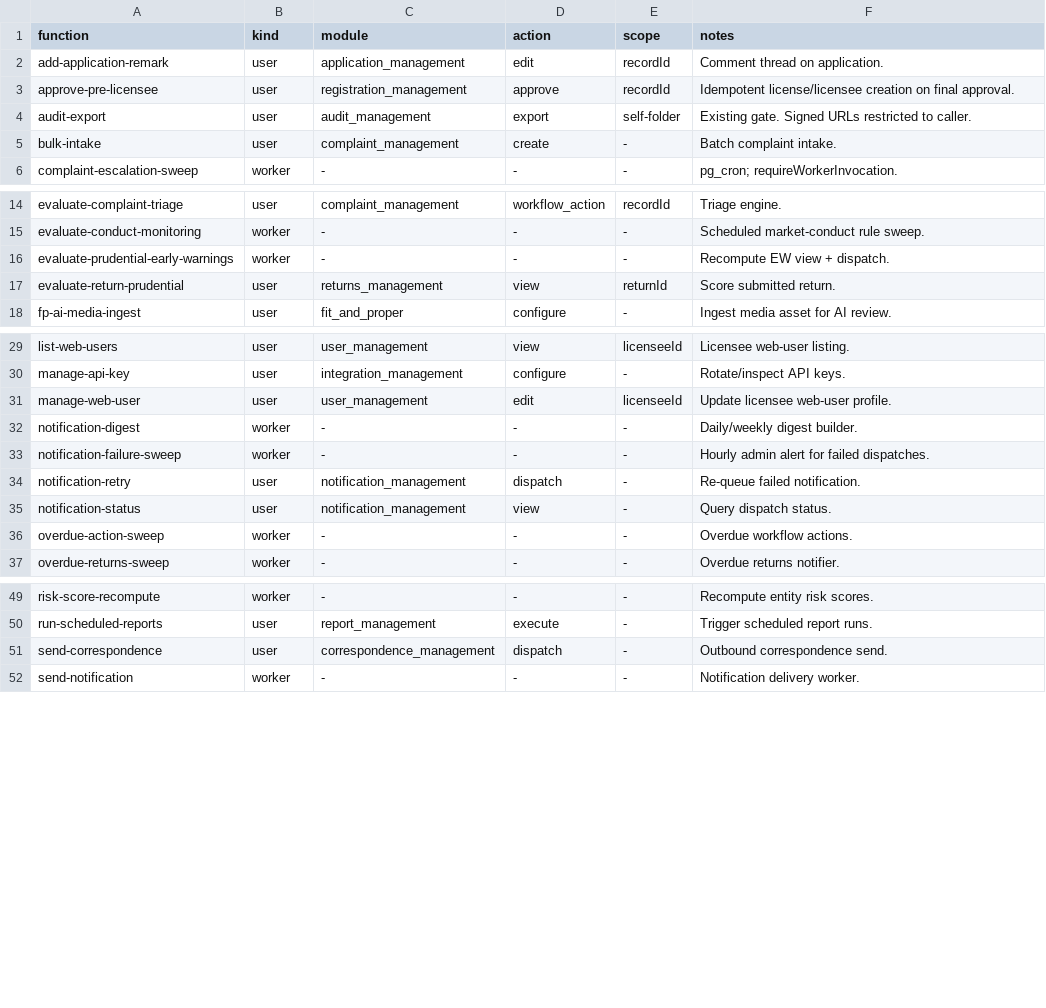
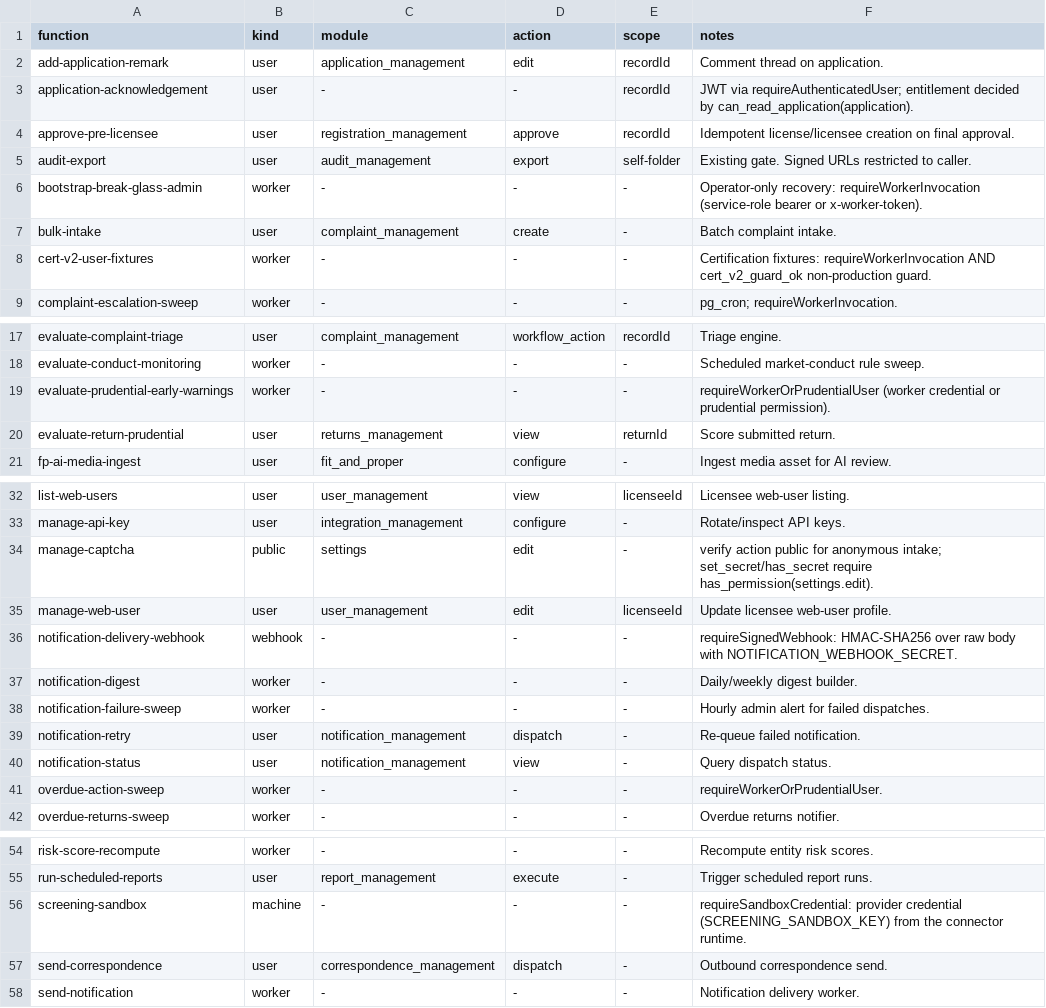
Before and after one commit to miplnoida/unified-license-hub, a TSV file: docs/rbac/edge-function-permission-map.tsv, drawn as a sheet; only a part is shown, gaps mark what is left out; the diff covers the shown part only.

```diff
--- a/docs/rbac/edge-function-permission-map.tsv
+++ b/docs/rbac/edge-function-permission-map.tsv
@@ -2,5 +2,8 @@ function	kind	module	action	scope	notes
 add-application-remark	user	application_management	edit	recordId	Comment thread on application.
+application-acknowledgement	user	-	-	recordId	JWT via requireAuthenticatedUser; entitlement decided by can_read_application(application).
 approve-pre-licensee	user	registration_management	approve	recordId	Idempotent license/licensee creation on final approval.
 audit-export	user	audit_management	export	self-folder	Existing gate. Signed URLs restricted to caller.
+bootstrap-break-glass-admin	worker	-	-	-	Operator-only recovery: requireWorkerInvocation (service-role bearer or x-worker-token).
 bulk-intake	user	complaint_management	create	-	Batch complaint intake.
+cert-v2-user-fixtures	worker	-	-	-	Certification fixtures: requireWorkerInvocation AND cert_v2_guard_ok non-production guard.
 complaint-escalation-sweep	worker	-	-	-	pg_cron; requireWorkerInvocation.
@@ -15,3 +18,3 @@ evaluate-complaint-triage	user	complaint_management	workflow_action	recordId	Tri
 evaluate-conduct-monitoring	worker	-	-	-	Scheduled market-conduct rule sweep.
-evaluate-prudential-early-warnings	worker	-	-	-	Recompute EW view + dispatch.
+evaluate-prudential-early-warnings	worker	-	-	-	requireWorkerOrPrudentialUser (worker credential or prudential permission).
 evaluate-return-prudential	user	returns_management	view	returnId	Score submitted return.
@@ -30,3 +33,5 @@ list-web-users	user	user_management	view	licenseeId	Licensee web-user listing.
 manage-api-key	user	integration_management	configure	-	Rotate/inspect API keys.
+manage-captcha	public	settings	edit	-	verify action public for anonymous intake; set_secret/has_secret require has_permission(settings.edit).
 manage-web-user	user	user_management	edit	licenseeId	Update licensee web-user profile.
+notification-delivery-webhook	webhook	-	-	-	requireSignedWebhook: HMAC-SHA256 over raw body with NOTIFICATION_WEBHOOK_SECRET.
 notification-digest	worker	-	-	-	Daily/weekly digest builder.
@@ -35,3 +40,3 @@ notification-retry	user	notification_management	dispatch	-	Re-queue failed notif
 notification-status	user	notification_management	view	-	Query dispatch status.
-overdue-action-sweep	worker	-	-	-	Overdue workflow actions.
+overdue-action-sweep	worker	-	-	-	requireWorkerOrPrudentialUser.
 overdue-returns-sweep	worker	-	-	-	Overdue returns notifier.
@@ -50,2 +55,3 @@ risk-score-recompute	worker	-	-	-	Recompute entity risk scores.
 run-scheduled-reports	user	report_management	execute	-	Trigger scheduled report runs.
+screening-sandbox	machine	-	-	-	requireSandboxCredential: provider credential (SCREENING_SANDBOX_KEY) from the connector runtime.
 send-correspondence	user	correspondence_management	dispatch	-	Outbound correspondence send.
```
Also changed, not shown: 1 edited cell elsewhere in this file.
